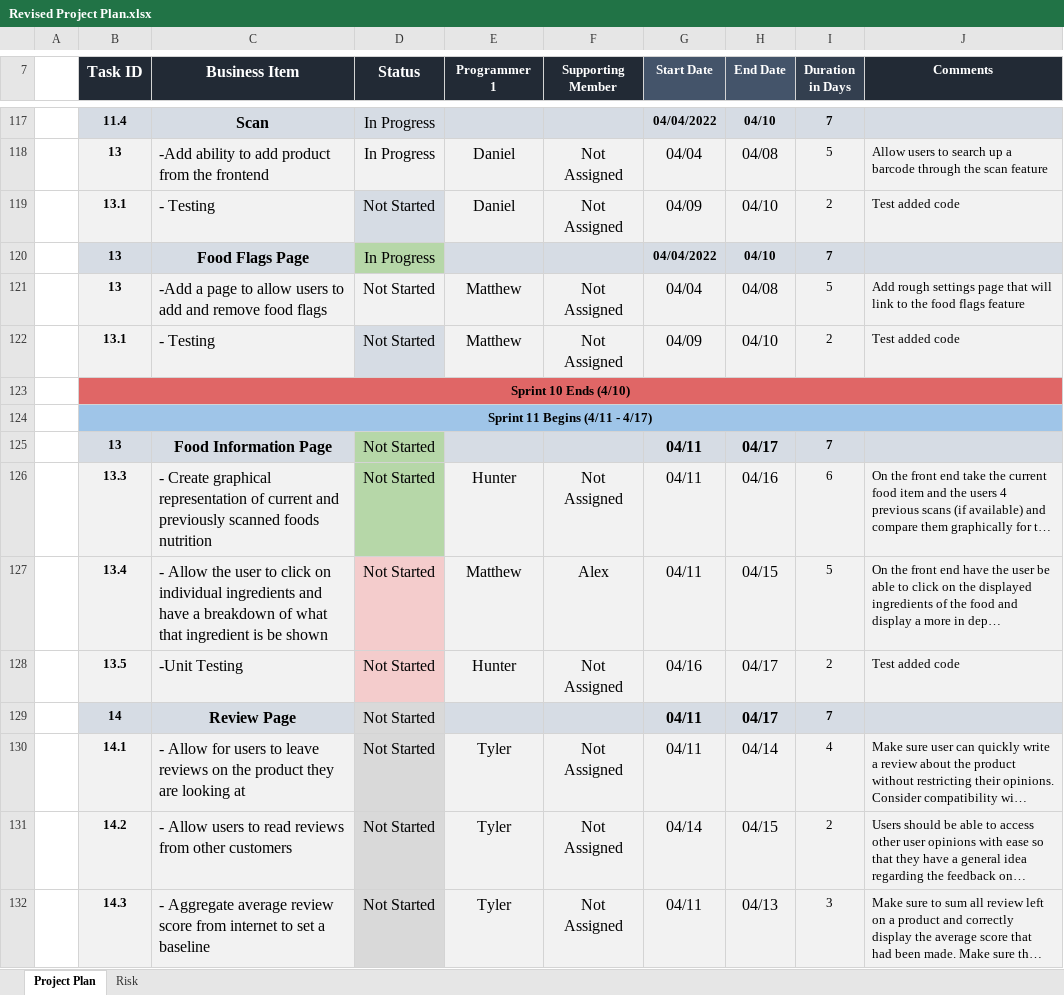
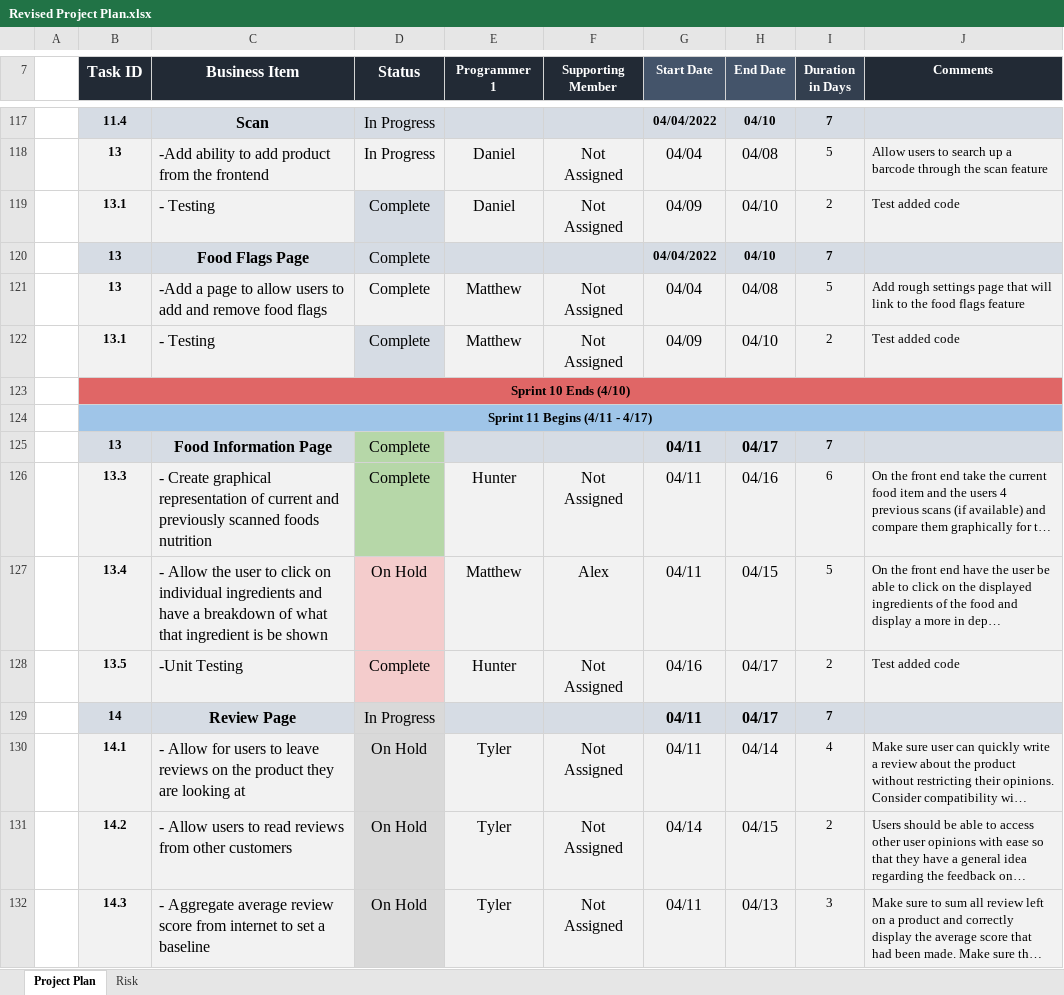
Before and after one commit to lukeoruke/What-The-Food-, an Excel workbook: SCRUM/Revised Project Plan.xlsx, sheet Project Plan, drawn as a sheet; only a part is shown, gaps mark what is left out; long unchanged cells end in …; values as stored, in another font and other column widths than the file's, no borders; charts and pictures and conditional formats not drawn; the diff covers the shown part only; the diff names each change by its address in the sheet, - before the commit and + after, or states it on an @@ line.

Commit message:
Updated

```diff
--- a/SCRUM/Revised Project Plan.xlsx (sheet Project Plan)
+++ b/SCRUM/Revised Project Plan.xlsx (sheet Project Plan)
-D119 (Status): Not Started
+D119 (Status): Complete
-D120 (Status): In Progress
+D120 (Status): Complete
-D120 fill: #B6D7A8
+D120 fill: #D6DCE4
-D121:D122 (Status): Not Started
+D121:D122 (Status): Complete
-D125:D126 (Status): Not Started
+D125:D126 (Status): Complete
-D127 (Status): Not Started
+D127 (Status): On Hold
-D128 (Status): Not Started
+D128 (Status): Complete
-D129 (Status): Not Started
+D129 (Status): In Progress
-D130:D132 (Status): Not Started
+D130:D132 (Status): On Hold
```
Also changed, not shown: 31 edited cells elsewhere in this sheet.
